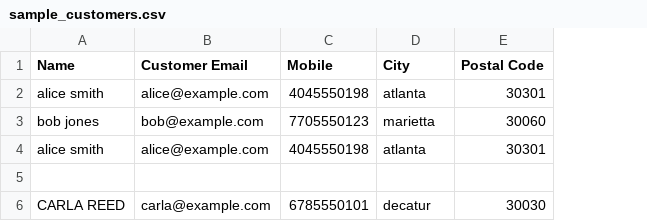
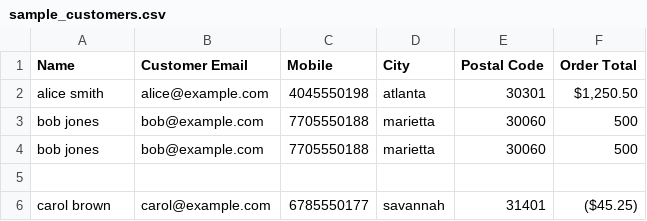
Before and after one commit to LikeaViolet/SmartDataCleaner, a CSV file: input/sample_customers.csv, drawn as a sheet; removed rows and columns are numbered as before the commit, all else as after; the diff names each change by its address in the sheet, - before the commit and + after, or states it on an @@ line.

```diff
--- a/input/sample_customers.csv
+++ b/input/sample_customers.csv
+column F (Order Total), rows 2-3: $1,250.50 | 500
-C3 (Mobile): 7705550123
+C3 (Mobile): 7705550188
-row 4: alice smith | alice@example.com | 4045550198 | atlanta | 30301
+row 4: bob jones | bob@example.com | 7705550188 | marietta | 30060 | 500
-row 6: CARLA REED | carla@example.com | 6785550101 | decatur | 30030
+row 6: carol brown | carol@example.com | 6785550177 | savannah | 31401 | ($45.25)
```
Also changed, not shown: 7 other files.
